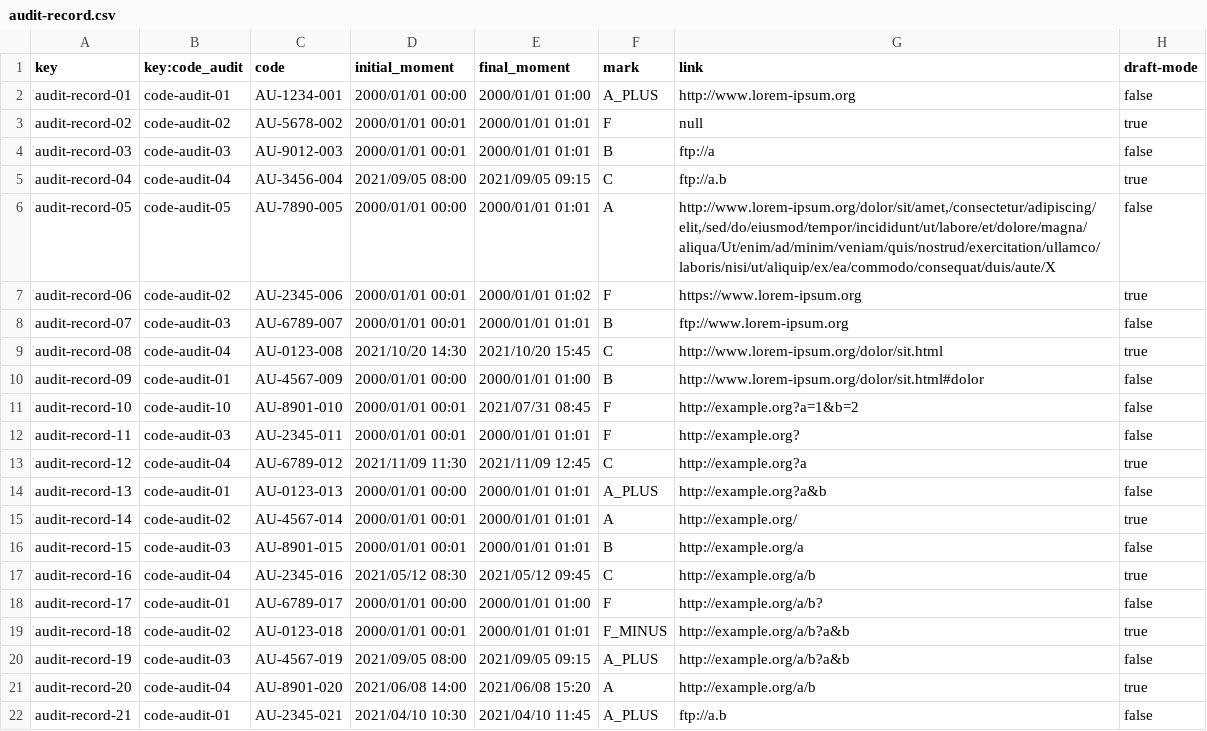
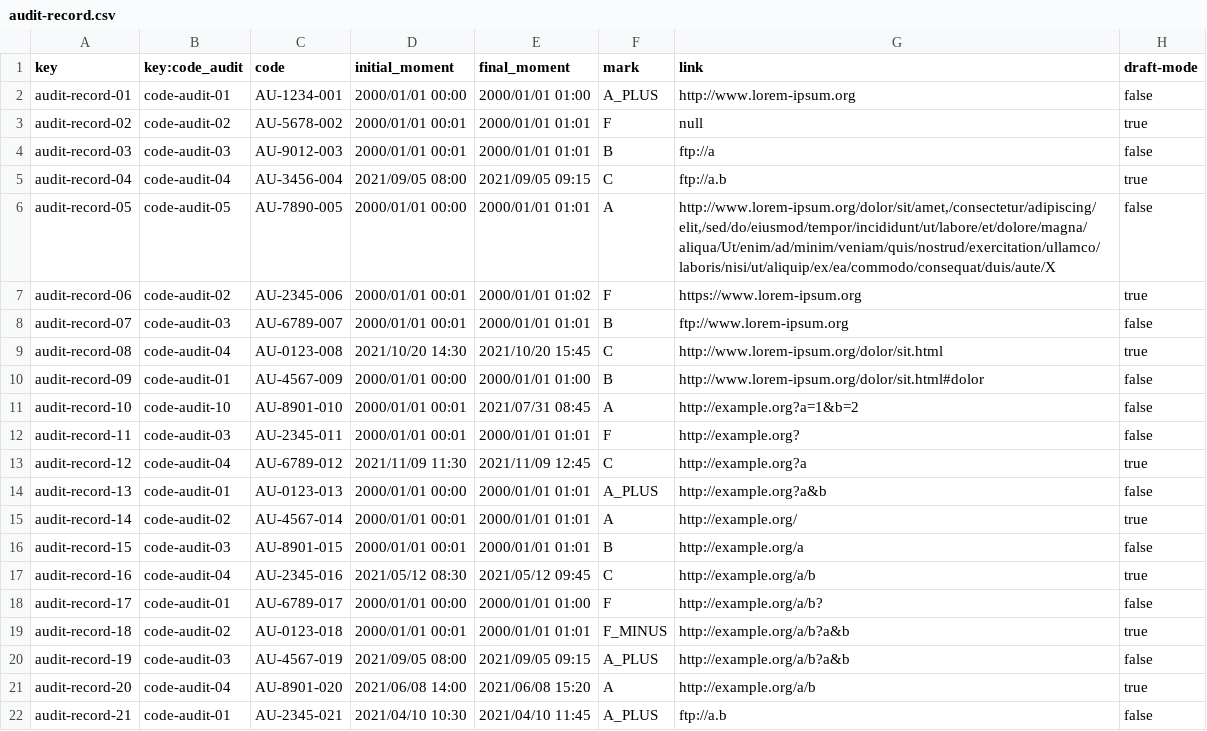
Before and after one commit to DP2-C1-020/Acme-SF-D01, a CSV file: src/main/webapp/WEB-INF/resources/sample-data/audit-record.csv, drawn as a sheet.

```diff
--- a/src/main/webapp/WEB-INF/resources/sample-data/audit-record.csv
+++ b/src/main/webapp/WEB-INF/resources/sample-data/audit-record.csv
@@ -10,3 +10,3 @@ audit-record-08,code-audit-04,AU-0123-008,2021/10/20 14:30,2021/10/20 15:45,C,ht
 audit-record-09,code-audit-01,AU-4567-009,2000/01/01 00:00,2000/01/01 01:00,B,http://www.lorem-ipsum.org/dolor/sit.html#dolor,false
-audit-record-10,code-audit-10,AU-8901-010,2000/01/01 00:01,2021/07/31 08:45,F,http://example.org?a=1&b=2,false
+audit-record-10,code-audit-10,AU-8901-010,2000/01/01 00:01,2021/07/31 08:45,A,http://example.org?a=1&b=2,false
 audit-record-11,code-audit-03,AU-2345-011,2000/01/01 00:01,2000/01/01 01:01,F,http://example.org?,false
```
Also changed, not shown: 39 other files.
